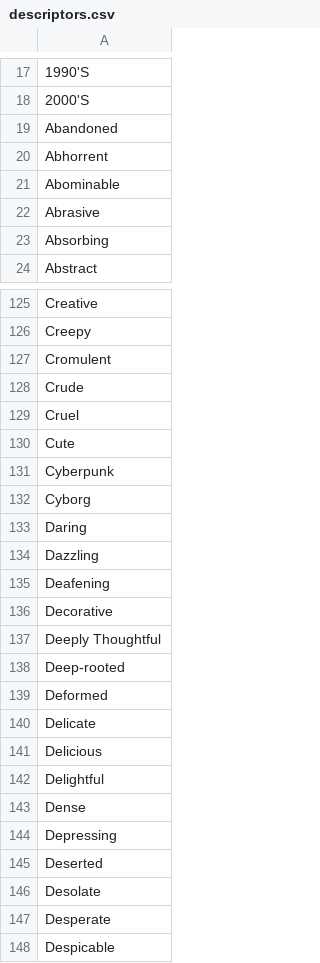
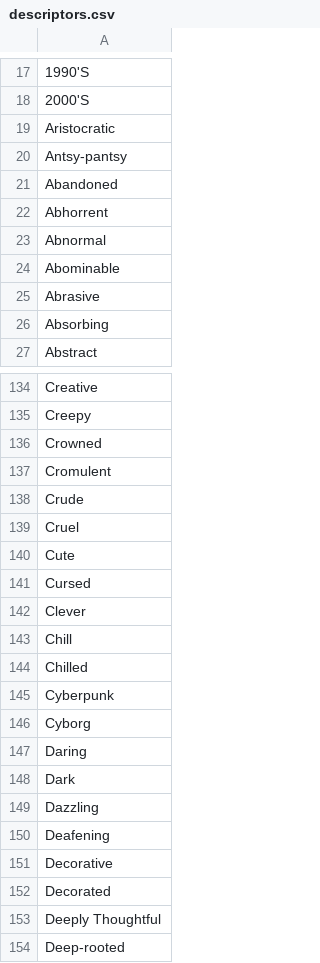
Before and after one commit to yownas/RuinedFooocus, a CSV file: random_prompt/csvfiles/descriptors.csv, drawn as a sheet; only a part is shown, gaps mark what is left out; the shorter side is filled out with more unchanged rows; the diff covers the shown part only; the diff names each change by its address in the sheet, - before the commit and + after, or states it on an @@ line.

Commit message:
OBP update
Some OBP anime model stuff and list updates

For RF, made a fix for styles. Adding multiple styles would duplicate your prompt. Now styles are 'nesting', meaning your prompt only applies once.

```diff
--- a/random_prompt/csvfiles/descriptors.csv
+++ b/random_prompt/csvfiles/descriptors.csv
+row 19: Aristocratic
+row 20: Antsy-pantsy
+row 23: Abnormal
+row 136: Crowned
+row 141: Cursed
+row 142: Clever
+row 143: Chill
+row 144: Chilled
+row 148: Dark
+row 152: Decorated
```
Also changed, not shown: 52 added rows elsewhere in this file, random_prompt/csvfiles/artists_and_category.csv, random_prompt/csvfiles/concept_prefix.csv, 15 other files.
